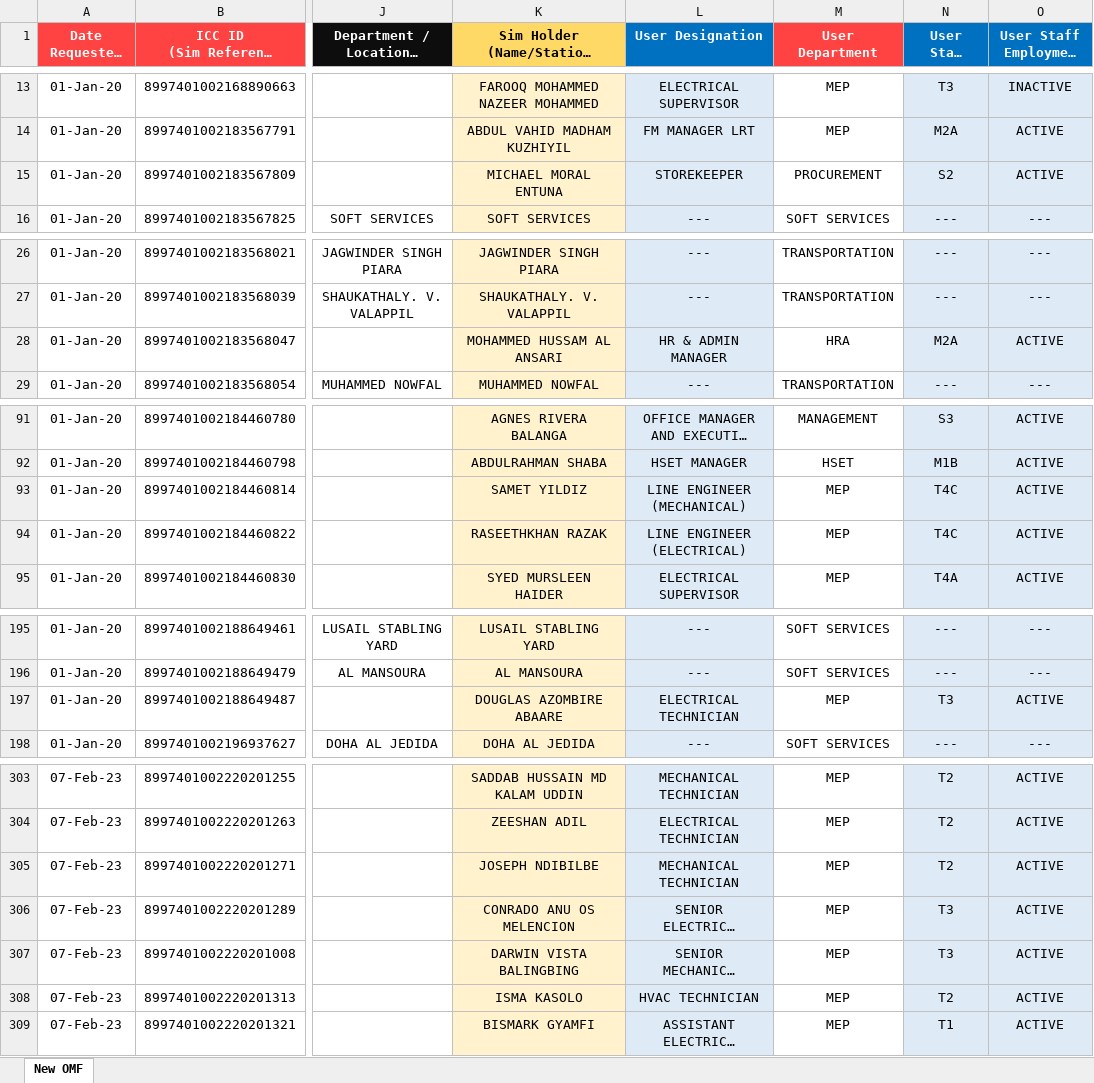
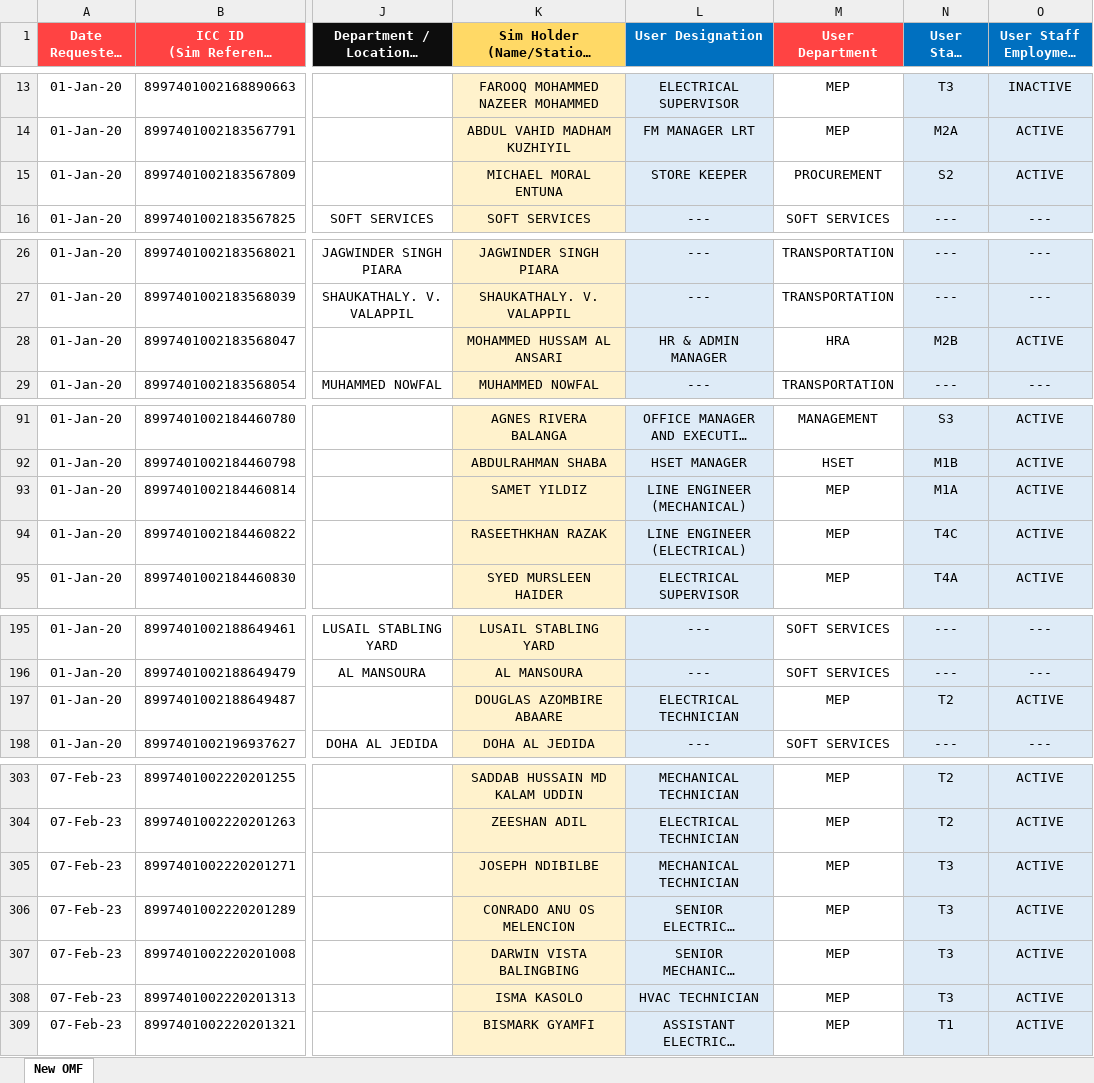
Before and after one commit to danveranga/work-automation-ooredoo-1, an Excel workbook: Commands/Database/OoredooMasterFile.xlsx, sheet New OMF, drawn as a sheet; only a part is shown, gaps mark what is left out; long unchanged cells end in …; values as stored, in another font and other column widths than the file's, no borders; conditional formats and table styles not drawn; the diff covers the shown part only; the diff names each change by its address in the sheet, - before the commit and + after, or states it on an @@ line.

```diff
--- a/Commands/Database/OoredooMasterFile.xlsx (sheet New OMF)
+++ b/Commands/Database/OoredooMasterFile.xlsx (sheet New OMF)
-L15 (User Designation): STOREKEEPER
+L15 (User Designation): STORE KEEPER
-N28 (User Staff Grade): M2A
+N28 (User Staff Grade): M2B
-N93 (User Staff Grade): T4C
+N93 (User Staff Grade): M1A
-N197 (User Staff Grade): T3
+N197 (User Staff Grade): T2
-N305 (User Staff Grade): T2
+N305 (User Staff Grade): T3
-N308 (User Staff Grade): T2
+N308 (User Staff Grade): T3
```
Also changed, not shown: 4 added rows and 16 edited cells elsewhere in this sheet.
